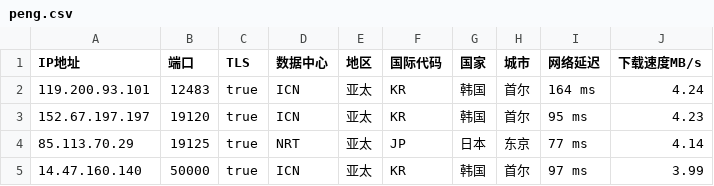
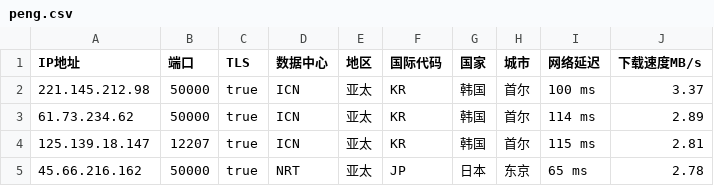
Before and after one commit to CEG1225/csv, a CSV file: peng.csv, drawn as a sheet.

Commit message:
Updated ip.txt automatically

```diff
--- a/peng.csv
+++ b/peng.csv
@@ -1,5 +1,5 @@
 IP地址,端口,TLS,数据中心,地区,国际代码,国家,城市,网络延迟,下载速度MB/s
-119.200.93.101,12483,true,ICN,亚太,KR,韩国,首尔,164 ms,4.24
-152.67.197.197,19120,true,ICN,亚太,KR,韩国,首尔,95 ms,4.23
-85.113.70.29,19125,true,NRT,亚太,JP,日本,东京,77 ms,4.14
-14.47.160.140,50000,true,ICN,亚太,KR,韩国,首尔,97 ms,3.99
+221.145.212.98,50000,true,ICN,亚太,KR,韩国,首尔,100 ms,3.37
+61.73.234.62,50000,true,ICN,亚太,KR,韩国,首尔,114 ms,2.89
+125.139.18.147,12207,true,ICN,亚太,KR,韩国,首尔,115 ms,2.81
+45.66.216.162,50000,true,NRT,亚太,JP,日本,东京,65 ms,2.78
```
